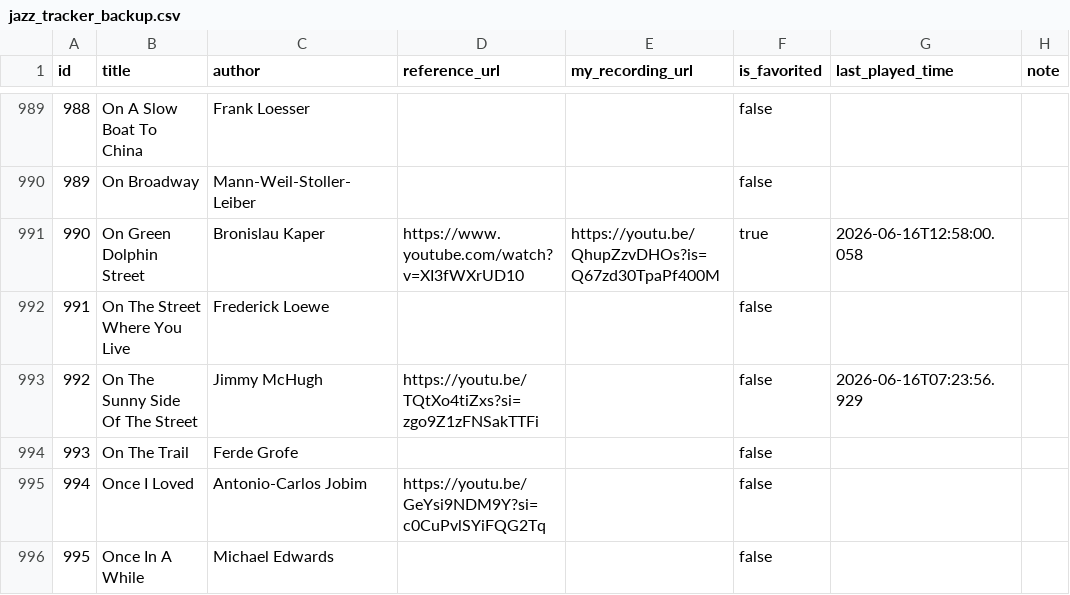
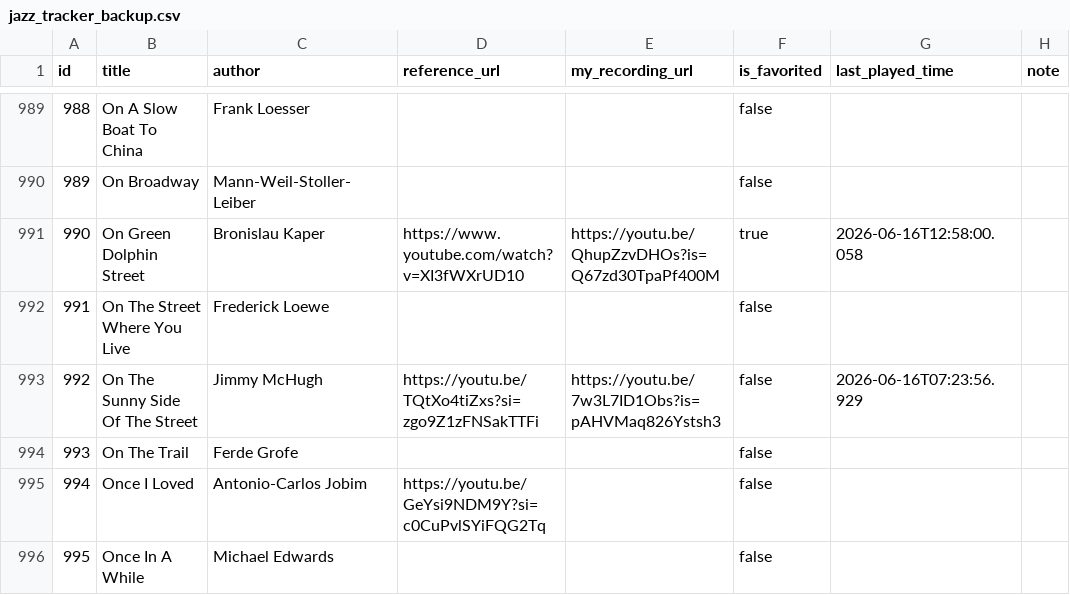
Before and after one commit to sjonany/sjonany.github.io, a CSV file: jazz-standards-tracker/jazz_tracker_backup.csv, drawn as a sheet; only a part is shown, gaps mark what is left out.

Commit message:
Update jazz tracker CSV (auto-sync from email 2026-06-27 21:20)

```diff
--- a/jazz-standards-tracker/jazz_tracker_backup.csv
+++ b/jazz-standards-tracker/jazz_tracker_backup.csv
@@ -992,3 +992,3 @@ id,title,author,reference_url,my_recording_url,is_favorited,last_played_time,not
 991,On The Street Where You Live,Frederick Loewe,,,false,,
-992,On The Sunny Side Of The Street,Jimmy McHugh,https://youtu.be/TQtXo4tiZxs?si=zgo9Z1zFNSakTTFi,,false,2026-06-16T07:23:56.929,
+992,On The Sunny Side Of The Street,Jimmy McHugh,https://youtu.be/TQtXo4tiZxs?si=zgo9Z1zFNSakTTFi,https://youtu.be/7w3L7ID1Obs?is=pAHVMaq826Ystsh3,false,2026-06-16T07:23:56.929,
 993,On The Trail,Ferde Grofe,,,false,,
```
